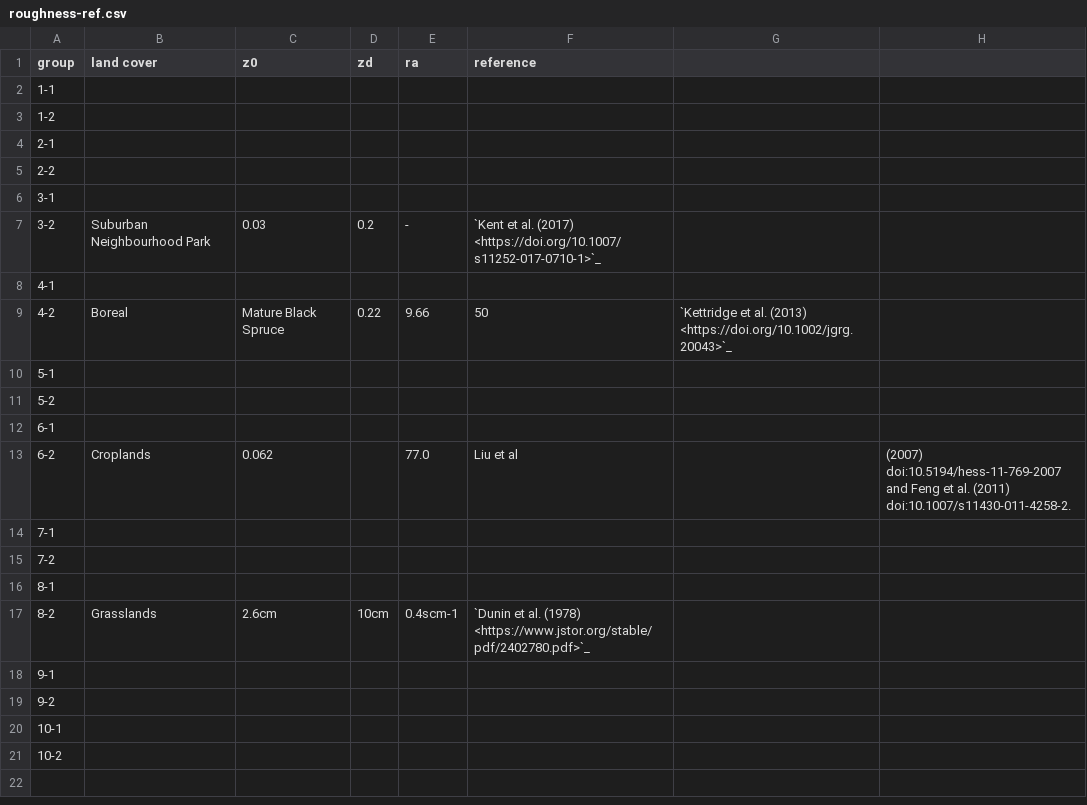
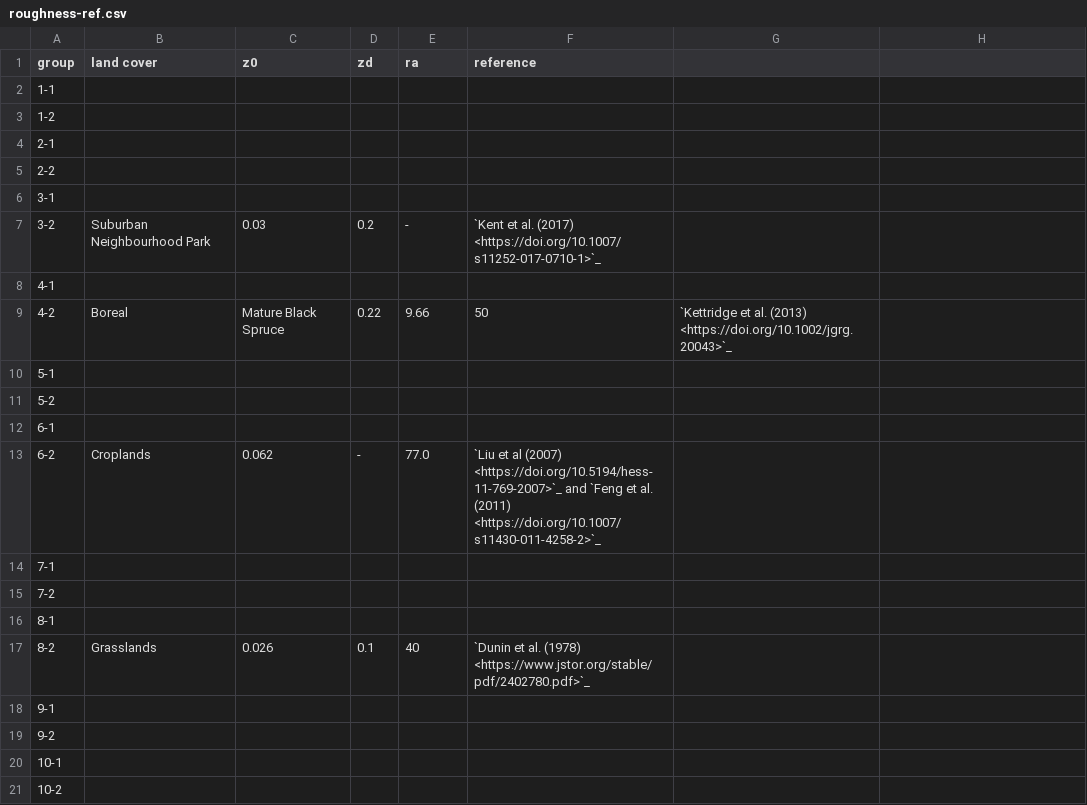
Before and after one commit to millinman1/albedo-collection, a CSV file: roughness-ref.csv, drawn as a sheet.

Commit message:
Update roughness-ref.csv

```diff
--- a/roughness-ref.csv
+++ b/roughness-ref.csv
@@ -12,3 +12,3 @@ group,land cover,z0,zd,ra,reference
 6-1,,,,,
-6-2,Croplands,0.062,,77.0, Liu et al,, (2007) doi:10.5194/hess-11-769-2007 and Feng et al. (2011) doi:10.1007/s11430-011-4258-2.
+6-2,Croplands,0.062,-,77.0, `Liu et al (2007) <https://doi.org/10.5194/hess-11-769-2007>`_ and `Feng et al. (2011) <https://doi.org/10.1007/s11430-011-4258-2>`_
 7-1,,,,,
@@ -16,3 +16,3 @@ group,land cover,z0,zd,ra,reference
 8-1,,,,,
-8-2,Grasslands,2.6cm,10cm,0.4scm-1,`Dunin et al. (1978) <https://www.jstor.org/stable/pdf/2402780.pdf>`_
+8-2,Grasslands,0.026,0.1,40,`Dunin et al. (1978) <https://www.jstor.org/stable/pdf/2402780.pdf>`_
 9-1,,,,,
```
